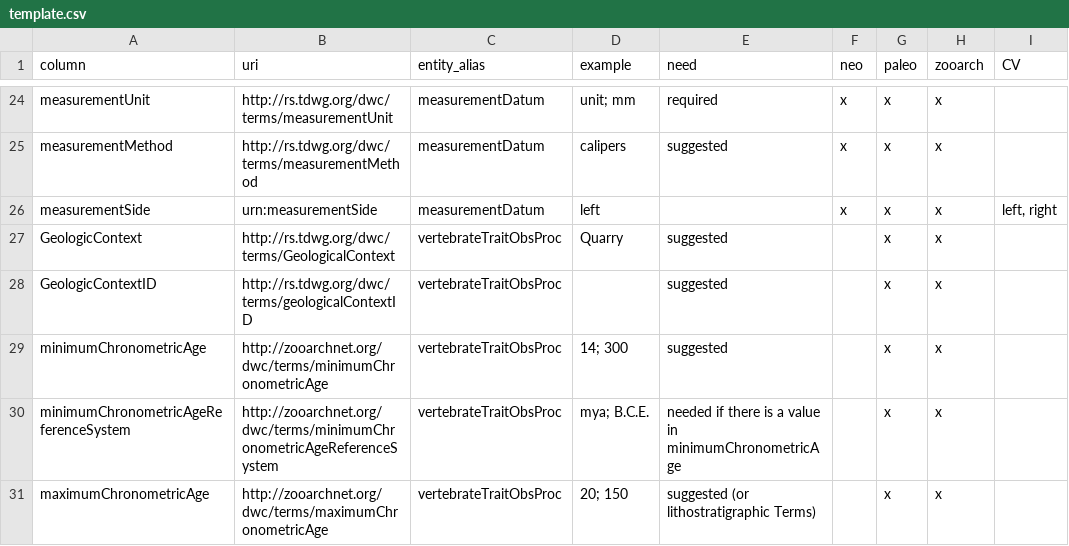
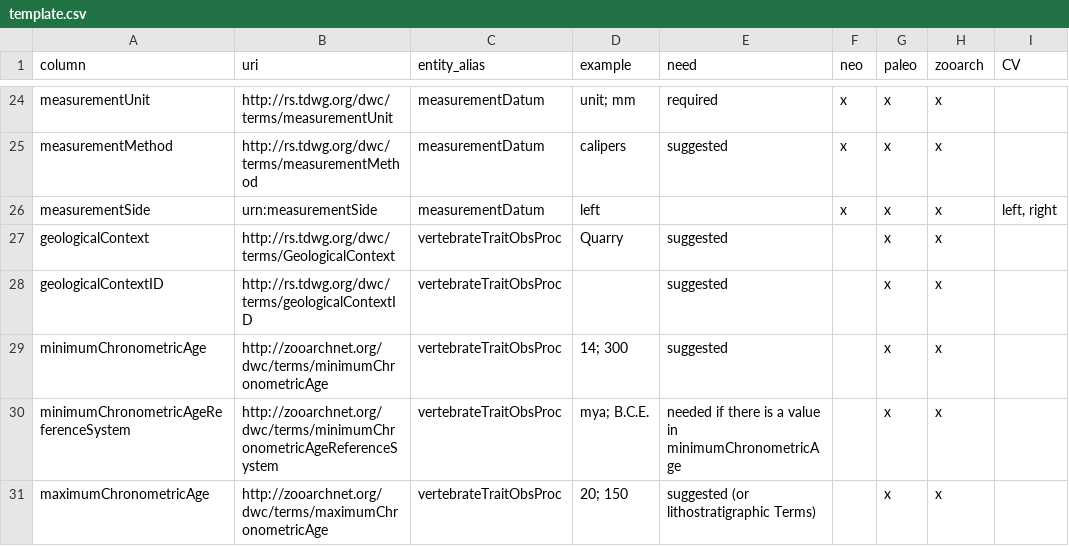
Before and after one commit to futres/template, a CSV file: template.csv, drawn as a sheet; only a part is shown, gaps mark what is left out; the diff names each change by its address in the sheet, - before the commit and + after, or states it on an @@ line.

Commit message:
Update template.csv
fixing spelling of geologic context to geological to match darwin core reference

```diff
--- a/template.csv
+++ b/template.csv
-A27 (column): GeologicContext
+A27 (column): geologicalContext
-A28 (column): GeologicContextID
+A28 (column): geologicalContextID
```
